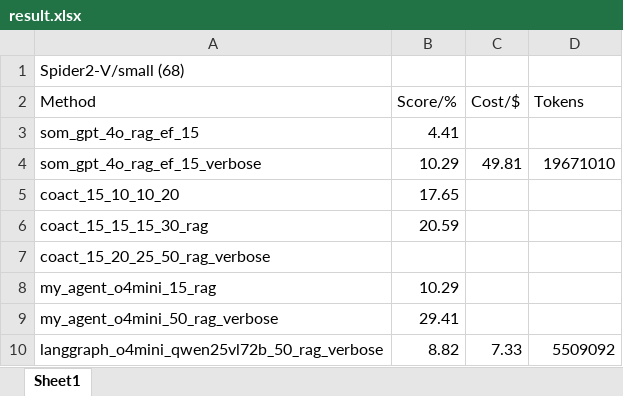
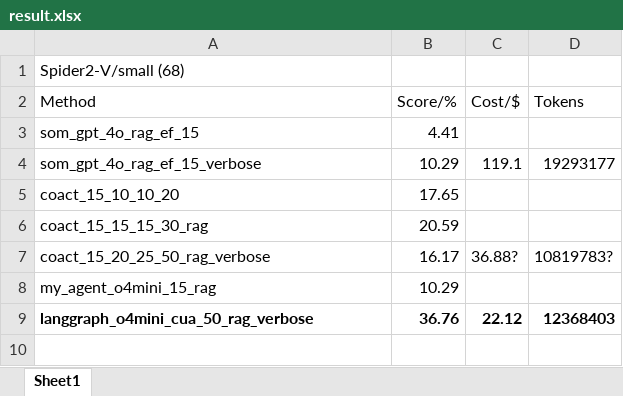
Before and after one commit to liweim/Spider2-V, an Excel workbook: result.xlsx, sheet Sheet1, drawn as a sheet; values as stored, in another font and other column widths than the file's, no borders; removed rows and columns are numbered as before the commit, all else as after; the diff names each change by its address in the sheet, - before the commit and + after, or states it on an @@ line.

```diff
--- a/result.xlsx (sheet Sheet1)
+++ b/result.xlsx (sheet Sheet1)
-C4 (Cost/$): 49.81
+C4 (Cost/$): 119.1
-D4 (Tokens): 19671010
+D4 (Tokens): 19293177
-B7 (Score/%): (empty)
+B7 (Score/%): 16.17
-C7 (Cost/$): (empty)
+C7 (Cost/$): 36.88?
-D7 (Tokens): (empty)
+D7 (Tokens): 10819783?
-row 9: my_agent_o4mini_50_rag_verbose | 29.41
-row 10: langgraph_o4mini_qwen25vl72b_50_rag_verbose | 8.82 | 7.33 | 5509092
+row 9: langgraph_o4mini_cua_50_rag_verbose | 36.76 | 22.12 | 12368403
```
Also changed, not shown: 12 other files.
